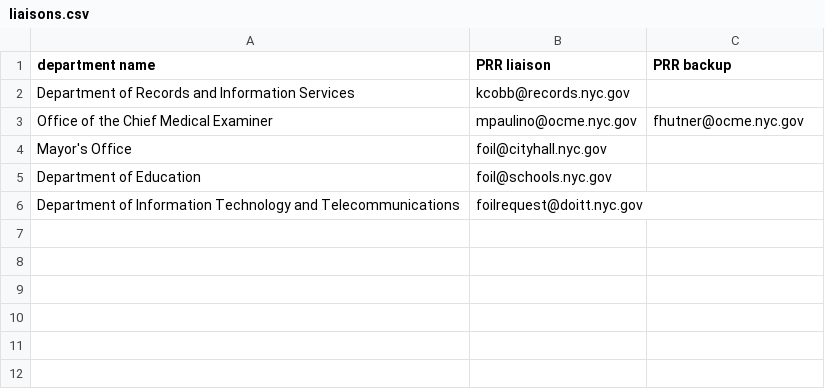
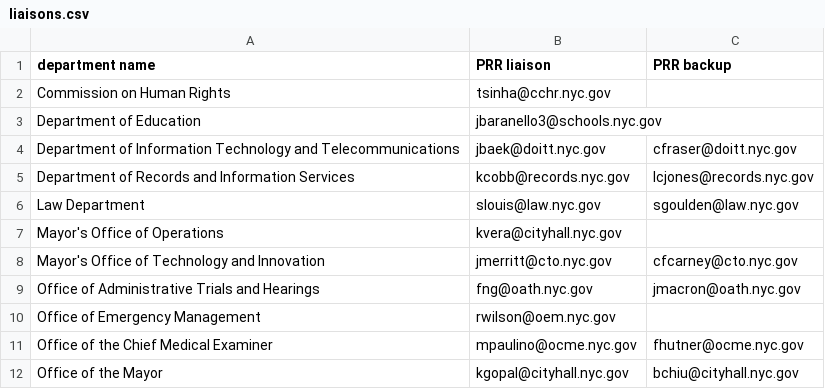
Before and after one commit to codeforamerica/recordtrac, a CSV file: users/liaisons.csv, drawn as a sheet.

```diff
--- a/users/liaisons.csv
+++ b/users/liaisons.csv
@@ -1,6 +1,12 @@
 department name,PRR liaison,PRR backup
-Department of Records and Information Services,kcobb@records.nyc.gov,
+Commission on Human Rights,tsinha@cchr.nyc.gov,
+Department of Education,jbaranello3@schools.nyc.gov,
+Department of Information Technology and Telecommunications,jbaek@doitt.nyc.gov,cfraser@doitt.nyc.gov
+Department of Records and Information Services,kcobb@records.nyc.gov,lcjones@records.nyc.gov
+Law Department,slouis@law.nyc.gov,sgoulden@law.nyc.gov
+Mayor's Office of Operations,kvera@cityhall.nyc.gov
+Mayor's Office of Technology and Innovation,jmerritt@cto.nyc.gov,cfcarney@cto.nyc.gov
+Office of Administrative Trials and Hearings,fng@oath.nyc.gov,jmacron@oath.nyc.gov
+Office of Emergency Management,rwilson@oem.nyc.gov,
 Office of the Chief Medical Examiner,mpaulino@ocme.nyc.gov,fhutner@ocme.nyc.gov
-Mayor's Office,foil@cityhall.nyc.gov,
-Department of Education,foil@schools.nyc.gov,
-Department of Information Technology and Telecommunications,foilrequest@doitt.nyc.gov,
+Office of the Mayor,kgopal@cityhall.nyc.gov,bchiu@cityhall.nyc.gov
```
Also changed, not shown: users/staff.csv.
